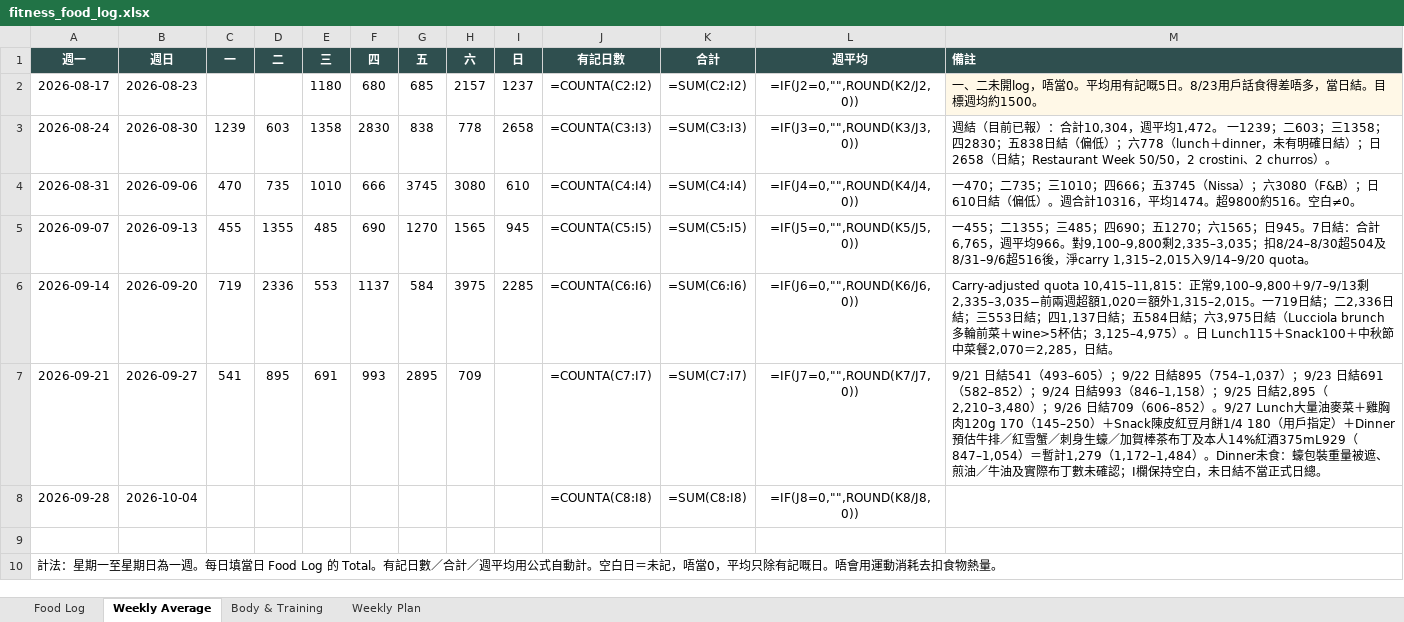
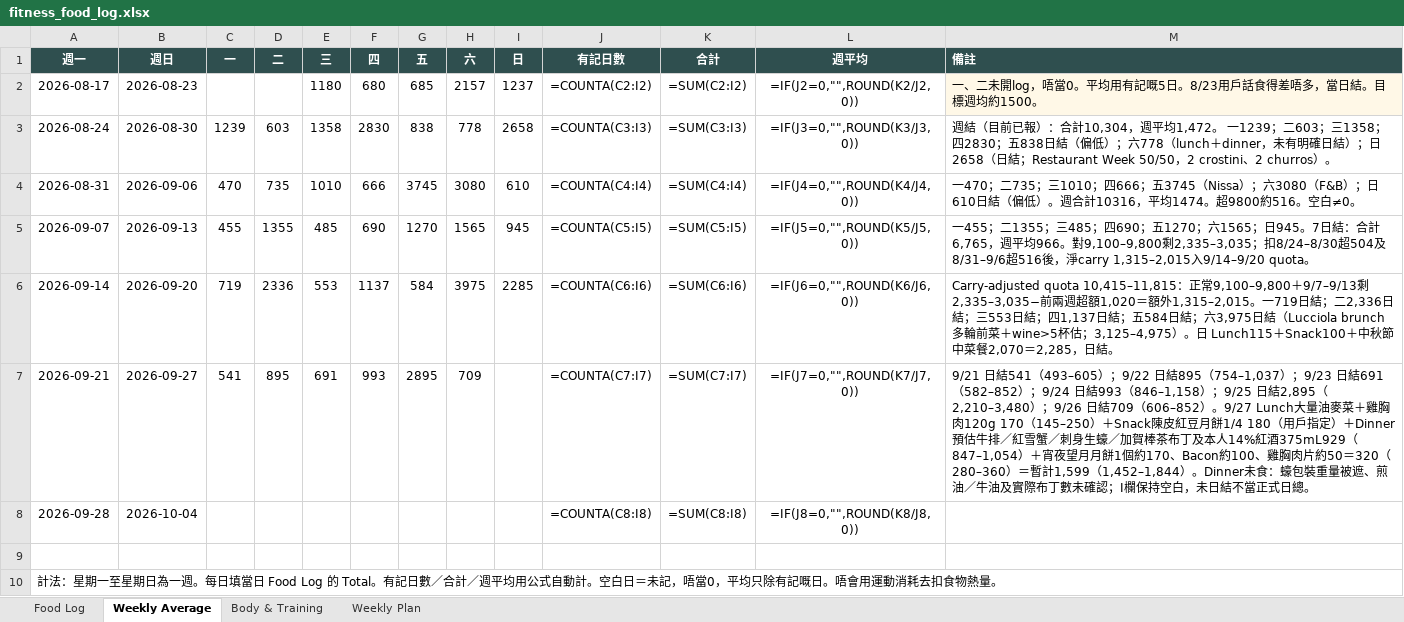
Before and after one commit to buzz-knittinpix/melodycheng622-cmyk.github.io, an Excel workbook: data/fitness_food_log.xlsx, sheet Weekly Average, drawn as a sheet; values as stored, in another font and other column widths than the file's, no borders; formulas without a stored value are shown as written; the diff names each change by its address in the sheet, - before the commit and + after, or states it on an @@ line.

```diff
--- a/data/fitness_food_log.xlsx (sheet Weekly Average)
+++ b/data/fitness_food_log.xlsx (sheet Weekly Average)
-M7 (備註): …375mL929（847–1,054）＝暫計1,279（1,172–1,484）。Dinner未…
+M7 (備註): …375mL929（847–1,054）＋宵夜望月月餅1個約170、Bacon約100、雞胸肉片約50＝320（280–360）＝暫計1,599（1,452–1,844）。Dinner未…
```
Also changed, not shown: sheet Food Log, 4 other files.
